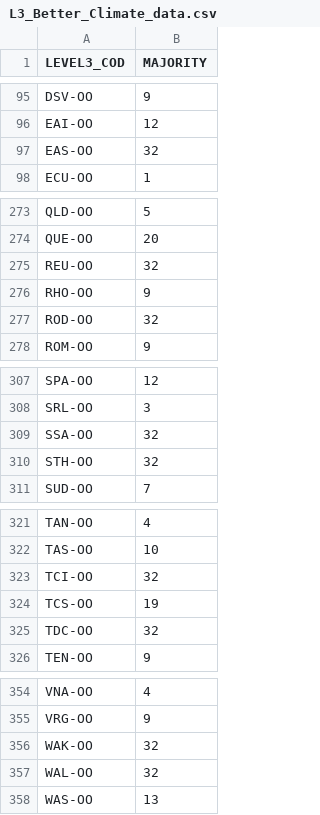
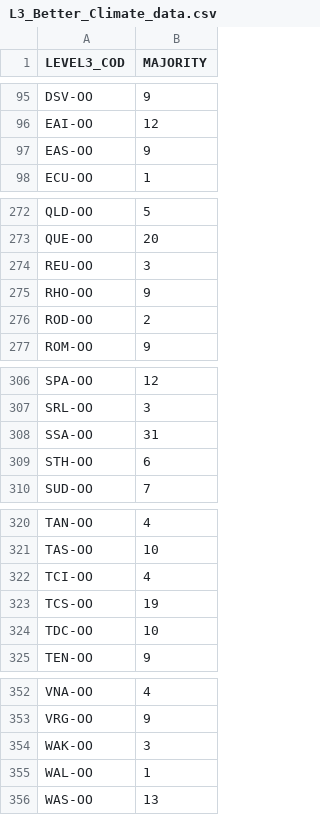
Before and after one commit to wpfadenhauer/Global-Invasion-Rates, a CSV file: Raw_data/L3_Better_Climate_data.csv, drawn as a sheet; only a part is shown, gaps mark what is left out; the diff covers the shown part only.

```diff
--- a/Raw_data/L3_Better_Climate_data.csv
+++ b/Raw_data/L3_Better_Climate_data.csv
@@ -97 +97 @@ EAI-OO,12
-EAS-OO,32
+EAS-OO,9,,,,
@@ -275 +274 @@ QUE-OO,20
-REU-OO,32
+REU-OO,3,,,,
@@ -277 +276 @@ RHO-OO,9
-ROD-OO,32
+ROD-OO,2,,,,
@@ -309,2 +308,2 @@ SRL-OO,3
-SSA-OO,32
-STH-OO,32
+SSA-OO,31,,,,
+STH-OO,6,,,,
@@ -323 +322 @@ TAS-OO,10
-TCI-OO,32
+TCI-OO,4,,,,
@@ -325 +324 @@ TCS-OO,19
-TDC-OO,32
+TDC-OO,10,,,,
@@ -356,2 +354,2 @@ VRG-OO,9
-WAK-OO,32
-WAL-OO,32
+WAK-OO,3,,,,
+WAL-OO,1,,,,
```
Also changed, not shown: 2 removed rows and 37 edited cells elsewhere in this file, Raw_data/L4_Better_Climate_data.csv, Raw_data/Table1_Codes_R.csv, 6 other files.
